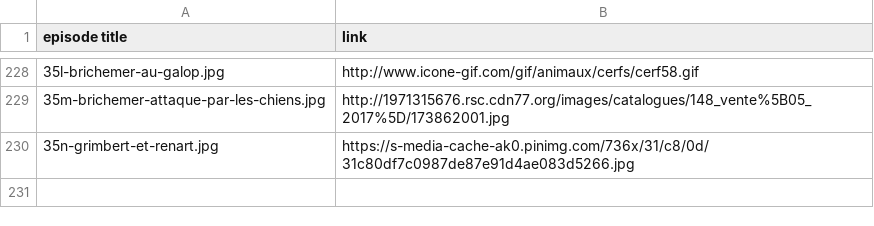
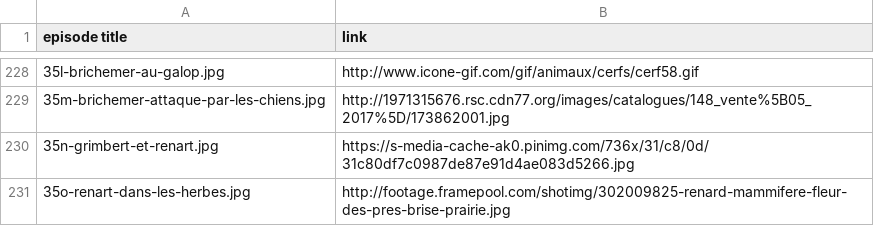
Before and after one commit to mcorne/roman-de-renart, a CSV file: documentation/image-sources.csv, drawn as a sheet; only a part is shown, gaps mark what is left out; the diff names each change by its address in the sheet, - before the commit and + after, or states it on an @@ line.

Commit message:
translated episode

```diff
--- a/documentation/image-sources.csv
+++ b/documentation/image-sources.csv
+row 231: 35o-renart-dans-les-herbes.jpg | http://footage.framepool.com/shotimg/302009825-renard-mammifere-fleur-des-pres-brise-prairie.jpg
```
Also changed, not shown: 7 other files.
